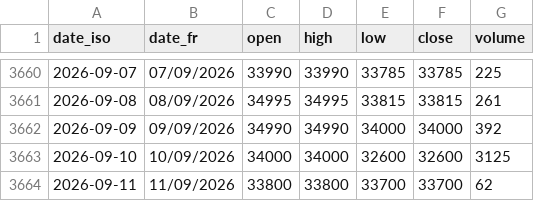
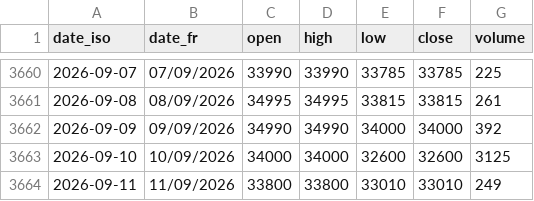
Before and after one commit to gerko-dev/azimutfinance, a CSV file: data/historique_sika/BICC.ci.csv, drawn as a sheet; only a part is shown, gaps mark what is left out.

```diff
--- a/data/historique_sika/BICC.ci.csv
+++ b/data/historique_sika/BICC.ci.csv
@@ -3663,2 +3663,2 @@ date_iso;date_fr;open;high;low;close;volume
 2026-09-10;10/09/2026;34000;34000;32600;32600;3125
-2026-09-11;11/09/2026;33800;33800;33700;33700;62
+2026-09-11;11/09/2026;33800;33800;33010;33010;249
```
Also changed, not shown: data/historique_sika/CFAC.ci.csv, data/historique_sika/NTLC.ci.csv, 53 other files.
